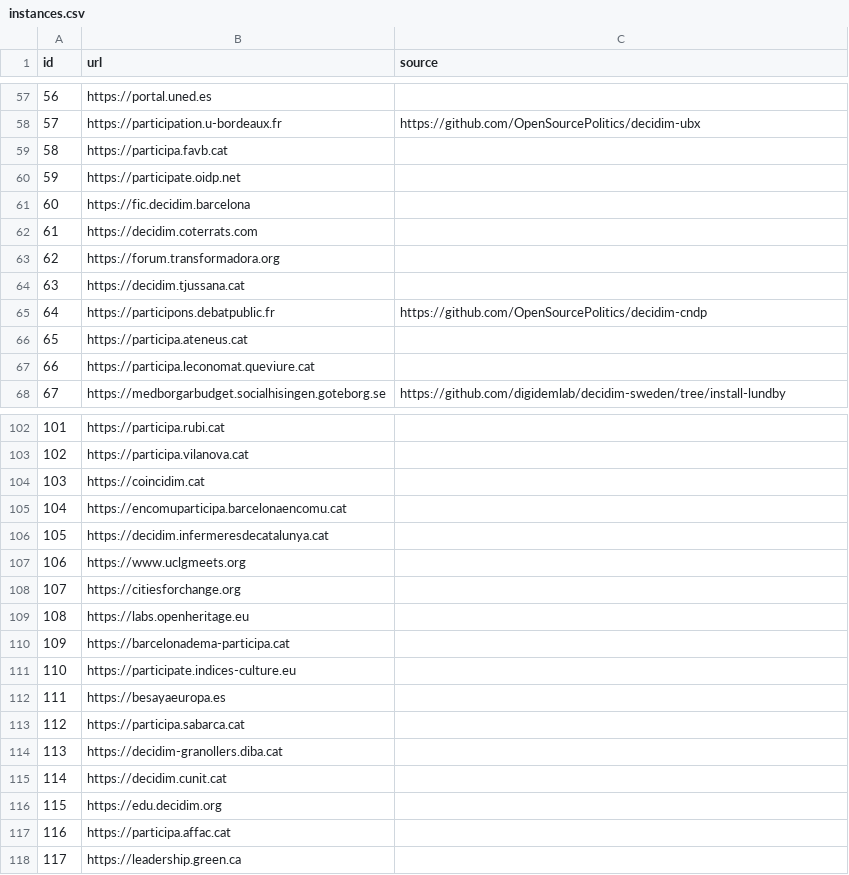
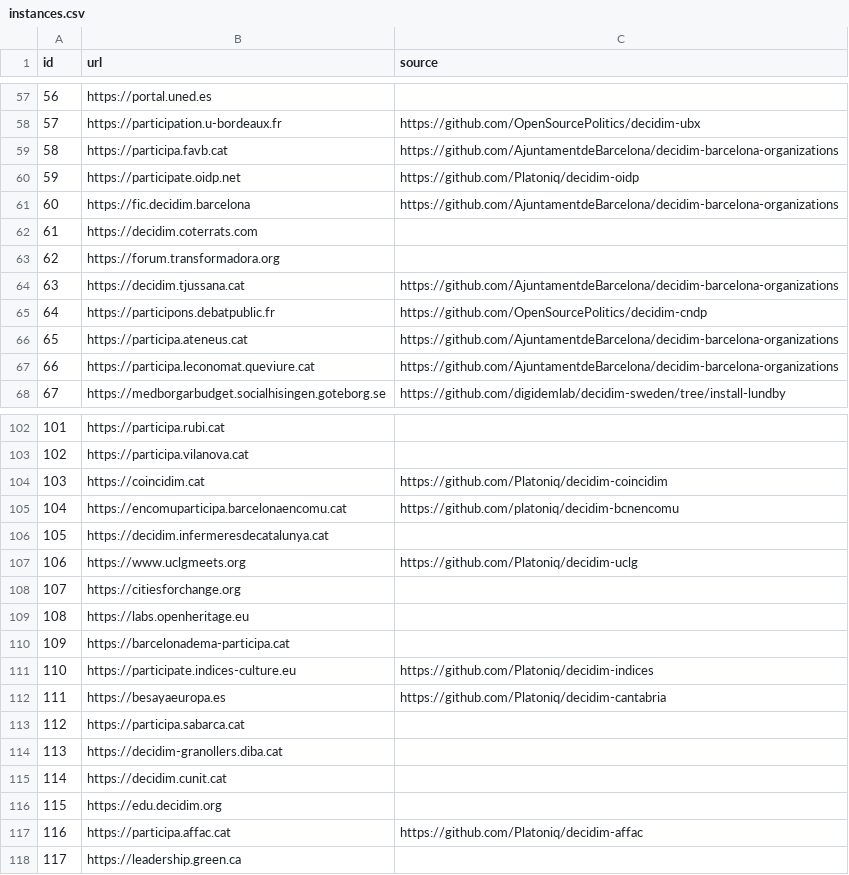
Before and after one commit to digidemlab/decidim-census, a CSV file: instances.csv, drawn as a sheet; only a part is shown, gaps mark what is left out.

Commit message:
Update instances.csv

```diff
--- a/instances.csv
+++ b/instances.csv
@@ -58,11 +58,11 @@ id,url,source
 57,https://participation.u-bordeaux.fr,https://github.com/OpenSourcePolitics/decidim-ubx
-58,https://participa.favb.cat,
-59,https://participate.oidp.net,
-60,https://fic.decidim.barcelona,
+58,https://participa.favb.cat,https://github.com/AjuntamentdeBarcelona/decidim-barcelona-organizations
+59,https://participate.oidp.net,https://github.com/Platoniq/decidim-oidp
+60,https://fic.decidim.barcelona,https://github.com/AjuntamentdeBarcelona/decidim-barcelona-organizations
 61,https://decidim.coterrats.com,
 62,https://forum.transformadora.org,
-63,https://decidim.tjussana.cat,
+63,https://decidim.tjussana.cat,https://github.com/AjuntamentdeBarcelona/decidim-barcelona-organizations
 64,https://participons.debatpublic.fr,https://github.com/OpenSourcePolitics/decidim-cndp
-65,https://participa.ateneus.cat,
-66,https://participa.leconomat.queviure.cat,
+65,https://participa.ateneus.cat,https://github.com/AjuntamentdeBarcelona/decidim-barcelona-organizations
+66,https://participa.leconomat.queviure.cat,https://github.com/AjuntamentdeBarcelona/decidim-barcelona-organizations
 67,https://medborgarbudget.socialhisingen.goteborg.se,https://github.com/digidemlab/decidim-sweden/tree/install-lundby
@@ -103,6 +103,6 @@ id,url,source
 102,https://participa.vilanova.cat,
-103,https://coincidim.cat,
-104,https://encomuparticipa.barcelonaencomu.cat,
+103,https://coincidim.cat,https://github.com/Platoniq/decidim-coincidim
+104,https://encomuparticipa.barcelonaencomu.cat,https://github.com/platoniq/decidim-bcnencomu
 105,https://decidim.infermeresdecatalunya.cat,
-106,https://www.uclgmeets.org,
+106,https://www.uclgmeets.org,https://github.com/Platoniq/decidim-uclg
 107,https://citiesforchange.org,
@@ -110,4 +110,4 @@ id,url,source
 109,https://barcelonadema-participa.cat,
-110,https://participate.indices-culture.eu,
-111,https://besayaeuropa.es,
+110,https://participate.indices-culture.eu,https://github.com/Platoniq/decidim-indices
+111,https://besayaeuropa.es,https://github.com/Platoniq/decidim-cantabria
 112,https://participa.sabarca.cat,
@@ -116,3 +116,3 @@ id,url,source
 115,https://edu.decidim.org,
-116,https://participa.affac.cat,
+116,https://participa.affac.cat,https://github.com/Platoniq/decidim-affac
 117,https://leadership.green.ca,
```
